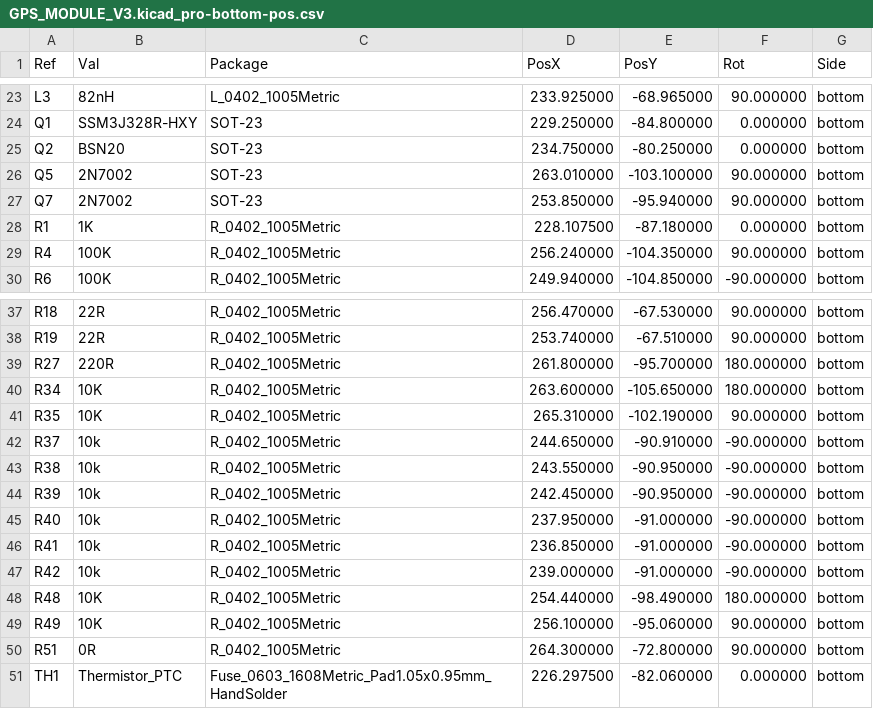
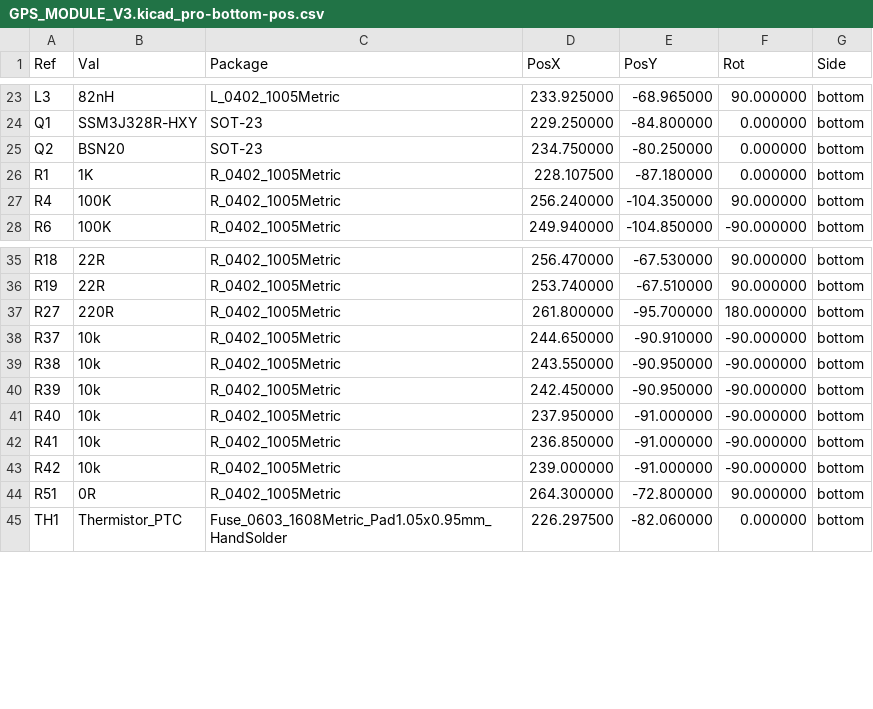
Before and after one commit to R-Mutura/GPS_MODULE_ECOBODA, a CSV file: PLACEMENT_FILES/GPS_MODULE_V3.kicad_pro-bottom-pos.csv, drawn as a sheet; only a part is shown, gaps mark what is left out.

```diff
--- a/PLACEMENT_FILES/GPS_MODULE_V3.kicad_pro-bottom-pos.csv
+++ b/PLACEMENT_FILES/GPS_MODULE_V3.kicad_pro-bottom-pos.csv
@@ -25,4 +25,2 @@ Ref,Val,Package,PosX,PosY,Rot,Side
 "Q2","BSN20","SOT-23",234.750000,-80.250000,0.000000,bottom
-"Q5","2N7002","SOT-23",263.010000,-103.100000,90.000000,bottom
-"Q7","2N7002","SOT-23",253.850000,-95.940000,90.000000,bottom
 "R1","1K","R_0402_1005Metric",228.107500,-87.180000,0.000000,bottom
@@ -39,4 +37,2 @@ Ref,Val,Package,PosX,PosY,Rot,Side
 "R27","220R","R_0402_1005Metric",261.800000,-95.700000,180.000000,bottom
-"R34","10K","R_0402_1005Metric",263.600000,-105.650000,180.000000,bottom
-"R35","10K","R_0402_1005Metric",265.310000,-102.190000,90.000000,bottom
 "R37","10k","R_0402_1005Metric",244.650000,-90.910000,-90.000000,bottom
@@ -47,4 +43,2 @@ Ref,Val,Package,PosX,PosY,Rot,Side
 "R42","10k","R_0402_1005Metric",239.000000,-91.000000,-90.000000,bottom
-"R48","10K","R_0402_1005Metric",254.440000,-98.490000,180.000000,bottom
-"R49","10K","R_0402_1005Metric",256.100000,-95.060000,90.000000,bottom
 "R51","0R","R_0402_1005Metric",264.300000,-72.800000,90.000000,bottom
```
Also changed, not shown: PLACEMENT_FILES/GPS_MODULE_V3.kicad_pro-top-pos.csv, 24 other files.
